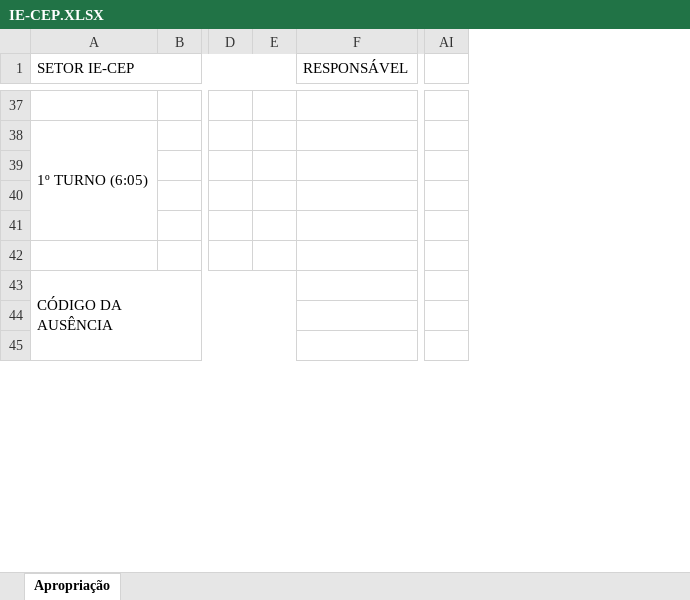
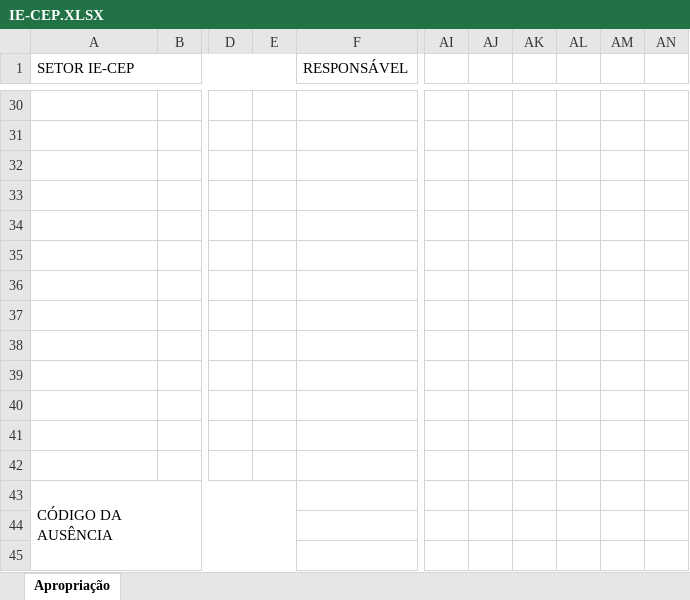
Before and after one commit to flipbit03/sisaprop, an Excel workbook: outputs/autoaprop.xlsx/autoapropxlsx/IE-CEP.XLSX, sheet Apropriação, drawn as a sheet; only a part is shown, gaps mark what is left out; values as stored, in another font and other column widths than the file's, no cell formats; removed rows and columns are numbered as before the commit, all else as after; rows hold the shown columns only; the diff covers the shown part only; the diff names each change by its address in the sheet, - before the commit and + after, or states it on an @@ line.

```diff
--- a/outputs/autoaprop.xlsx/autoapropxlsx/IE-CEP.XLSX (sheet Apropriação)
+++ b/outputs/autoaprop.xlsx/autoapropxlsx/IE-CEP.XLSX (sheet Apropriação)
-column E, empty
+column E, empty
+column AJ, empty
+column AK, empty
+column AL, empty
+column AM, empty
+column AN, empty
-A31 (SETOR IE-CEP): 1º TURNO (6:05)
+A31 (SETOR IE-CEP): (empty)
-A38:A41 merged
+row 32: (empty)
+row 33: (empty)
+row 34: (empty)
+row 35: (empty)
+row 36: (empty)
+row 37: (empty)
+row 38: (empty)
```
Also changed, not shown: 7 removed rows, 33 edited cells and merged cells elsewhere in this sheet, cell formats, charts or pictures, maps/autoaprop.xlsx.
